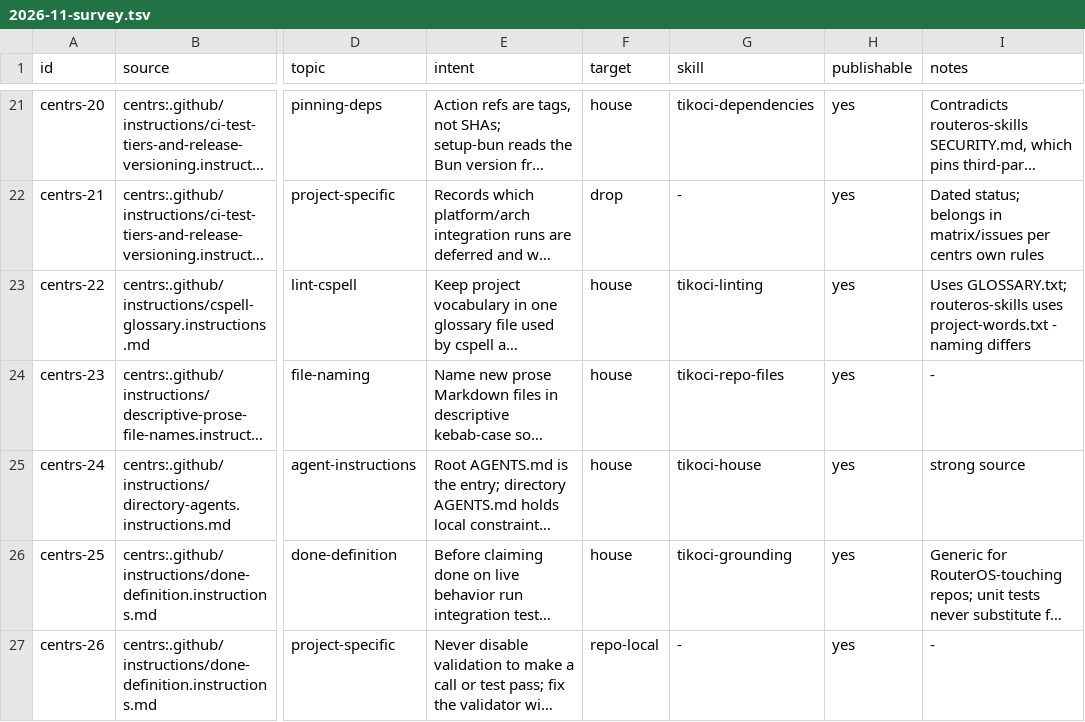
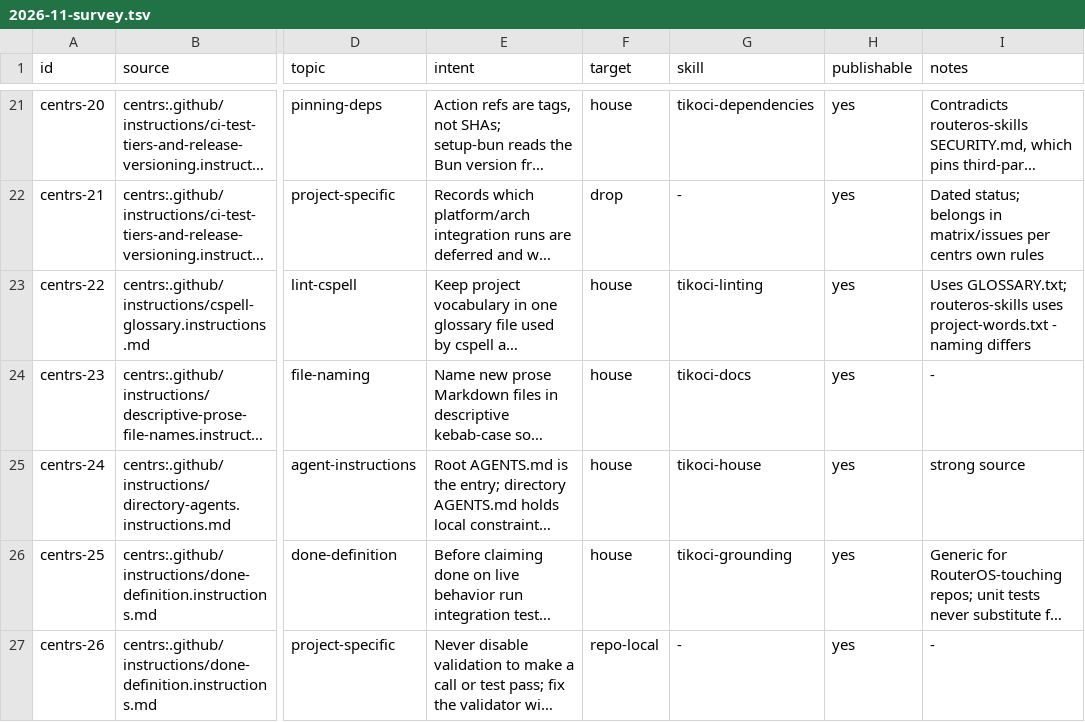
Before and after one commit to tikoci/tikoci.github.io, a TSV file: docs/house/2026-11-survey.tsv, drawn as a sheet; only a part is shown, gaps mark what is left out; long unchanged cells end in …; the diff covers the shown part only; the diff names each change by its address in the sheet, - before the commit and + after, or states it on an @@ line.

```diff
--- a/docs/house/2026-11-survey.tsv
+++ b/docs/house/2026-11-survey.tsv
-G24 (skill): tikoci-repo-files
+G24 (skill): tikoci-docs
```
Also changed, not shown: 37 edited cells elsewhere in this file, docs/house/2026-11-conflicts.tsv, docs/house/skills.tsv, 4 other files.
